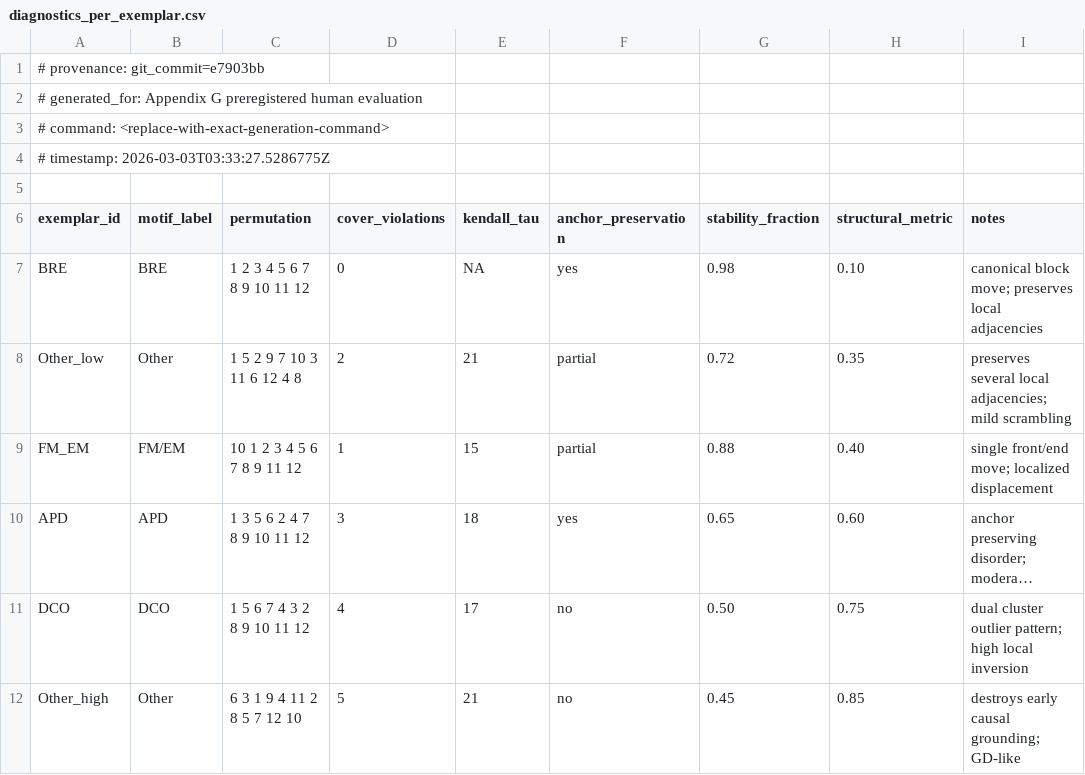
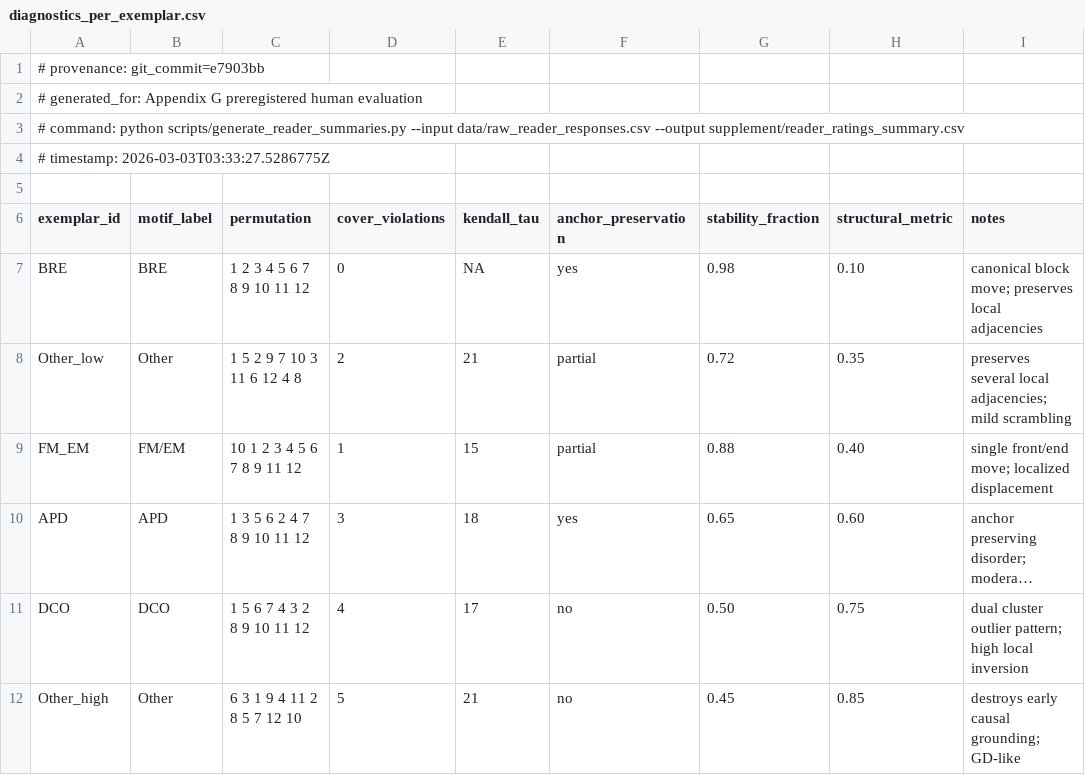
Before and after one commit to rogerkratz1-sys/ingarden-experiments, a CSV file: data/diagnostics_per_exemplar.csv, drawn as a sheet; long unchanged cells end in ….

Commit message:
chore(supplement): fill provenance command placeholders with exact generation commands

```diff
--- a/data/diagnostics_per_exemplar.csv
+++ b/data/diagnostics_per_exemplar.csv
@@ -2,3 +2,3 @@
 # generated_for: Appendix G preregistered human evaluation
-# command: <replace-with-exact-generation-command>
+# command: python scripts/generate_reader_summaries.py --input data/raw_reader_responses.csv --output supplement/reader_ratings_summary.csv
 # timestamp: 2026-03-03T03:33:27.5286775Z
```
Also changed, not shown: data/reader_ratings_summary.csv, supplement/diagnostics_per_exemplar.csv.
